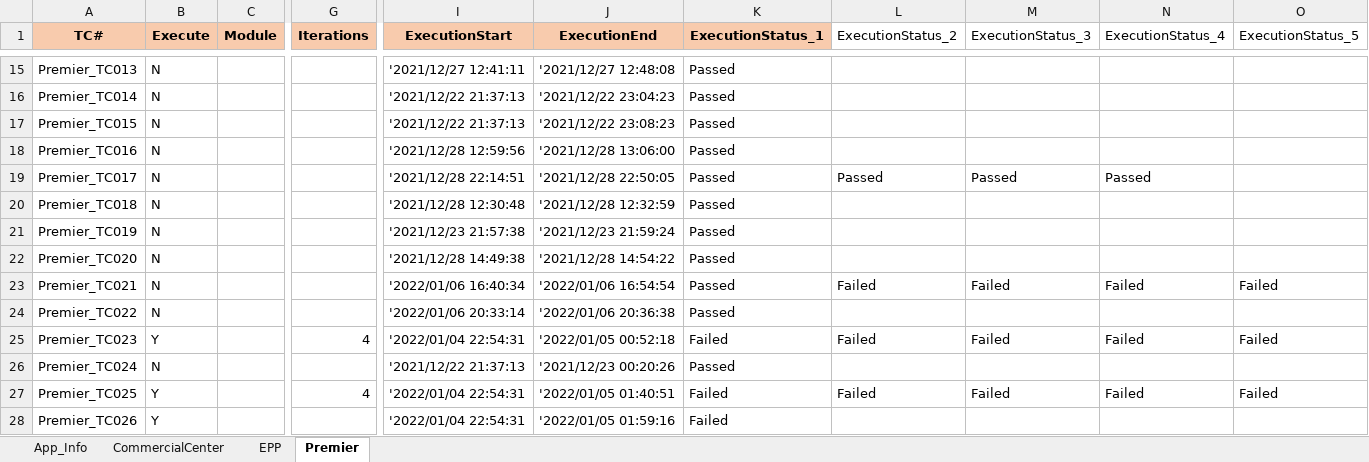
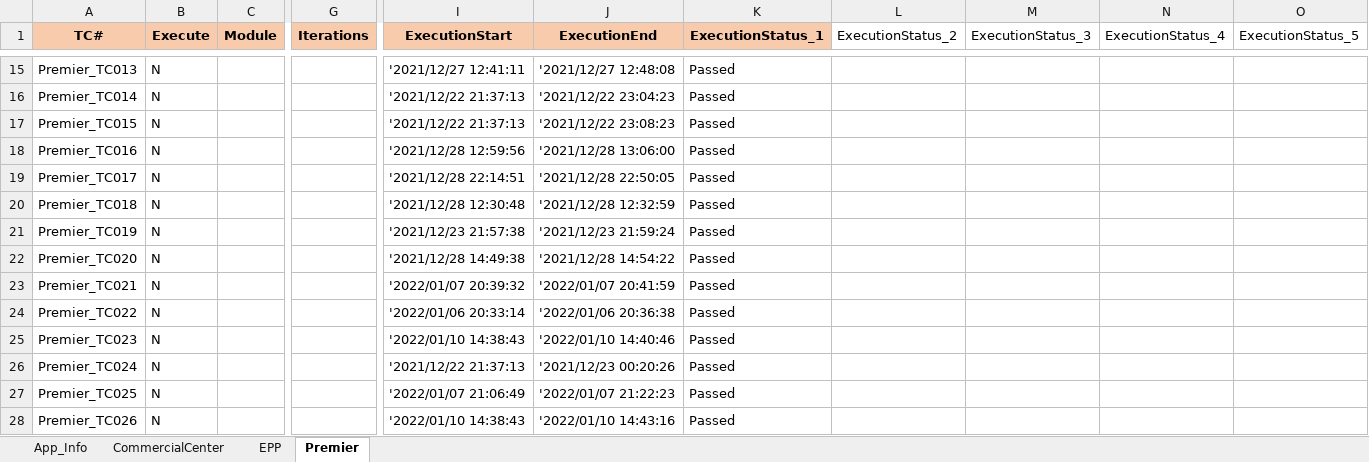
Before and after one commit to mokshamukh/Test_Automation, an Excel workbook: src/main/resources/testdesign/testcontroller/master.xlsx, sheet Premier, drawn as a sheet; only a part is shown, gaps mark what is left out; values as stored, in another font and other column widths than the file's, no borders; the diff covers the shown part only; the diff names each change by its address in the sheet, - before the commit and + after, or states it on an @@ line.

```diff
--- a/src/main/resources/testdesign/testcontroller/master.xlsx (sheet Premier)
+++ b/src/main/resources/testdesign/testcontroller/master.xlsx (sheet Premier)
-L19 (ExecutionStatus_2): Passed
+L19 (ExecutionStatus_2): (empty)
-M19 (ExecutionStatus_3): Passed
+M19 (ExecutionStatus_3): (empty)
-N19 (ExecutionStatus_4): Passed
+N19 (ExecutionStatus_4): (empty)
-I23 (ExecutionStart): '2022/01/06 16:40:34
+I23 (ExecutionStart): '2022/01/07 20:39:32
-J23 (ExecutionEnd): '2022/01/06 16:54:54
+J23 (ExecutionEnd): '2022/01/07 20:41:59
-L23 (ExecutionStatus_2): Failed
+L23 (ExecutionStatus_2): (empty)
-M23 (ExecutionStatus_3): Failed
+M23 (ExecutionStatus_3): (empty)
-N23 (ExecutionStatus_4): Failed
+N23 (ExecutionStatus_4): (empty)
-O23 (ExecutionStatus_5): Failed
+O23 (ExecutionStatus_5): (empty)
-B25 (Execute): Y
+B25 (Execute): N
-G25 (Iterations): 4
+G25 (Iterations): (empty)
-I25 (ExecutionStart): '2022/01/04 22:54:31
+I25 (ExecutionStart): '2022/01/10 14:38:43
-J25 (ExecutionEnd): '2022/01/05 00:52:18
+J25 (ExecutionEnd): '2022/01/10 14:40:46
-K25 (ExecutionStatus_1): Failed
+K25 (ExecutionStatus_1): Passed
-L25 (ExecutionStatus_2): Failed
+L25 (ExecutionStatus_2): (empty)
-M25 (ExecutionStatus_3): Failed
+M25 (ExecutionStatus_3): (empty)
-N25 (ExecutionStatus_4): Failed
+N25 (ExecutionStatus_4): (empty)
-O25 (ExecutionStatus_5): Failed
+O25 (ExecutionStatus_5): (empty)
-B27:B28 (Execute): Y
+B27:B28 (Execute): N
-G27 (Iterations): 4
+G27 (Iterations): (empty)
-I27 (ExecutionStart): '2022/01/04 22:54:31
+I27 (ExecutionStart): '2022/01/07 21:06:49
-J27 (ExecutionEnd): '2022/01/05 01:40:51
+J27 (ExecutionEnd): '2022/01/07 21:22:23
-K27:K28 (ExecutionStatus_1): Failed
+K27:K28 (ExecutionStatus_1): Passed
-L27 (ExecutionStatus_2): Failed
+L27 (ExecutionStatus_2): (empty)
-M27 (ExecutionStatus_3): Failed
+M27 (ExecutionStatus_3): (empty)
-N27 (ExecutionStatus_4): Failed
+N27 (ExecutionStatus_4): (empty)
-O27 (ExecutionStatus_5): Failed
+O27 (ExecutionStatus_5): (empty)
-I28 (ExecutionStart): '2022/01/04 22:54:31
+I28 (ExecutionStart): '2022/01/10 14:38:43
-J28 (ExecutionEnd): '2022/01/05 01:59:16
+J28 (ExecutionEnd): '2022/01/10 14:43:16
```
Also changed, not shown: 2 added rows and 134 edited cells elsewhere in this sheet, 11 other files.
